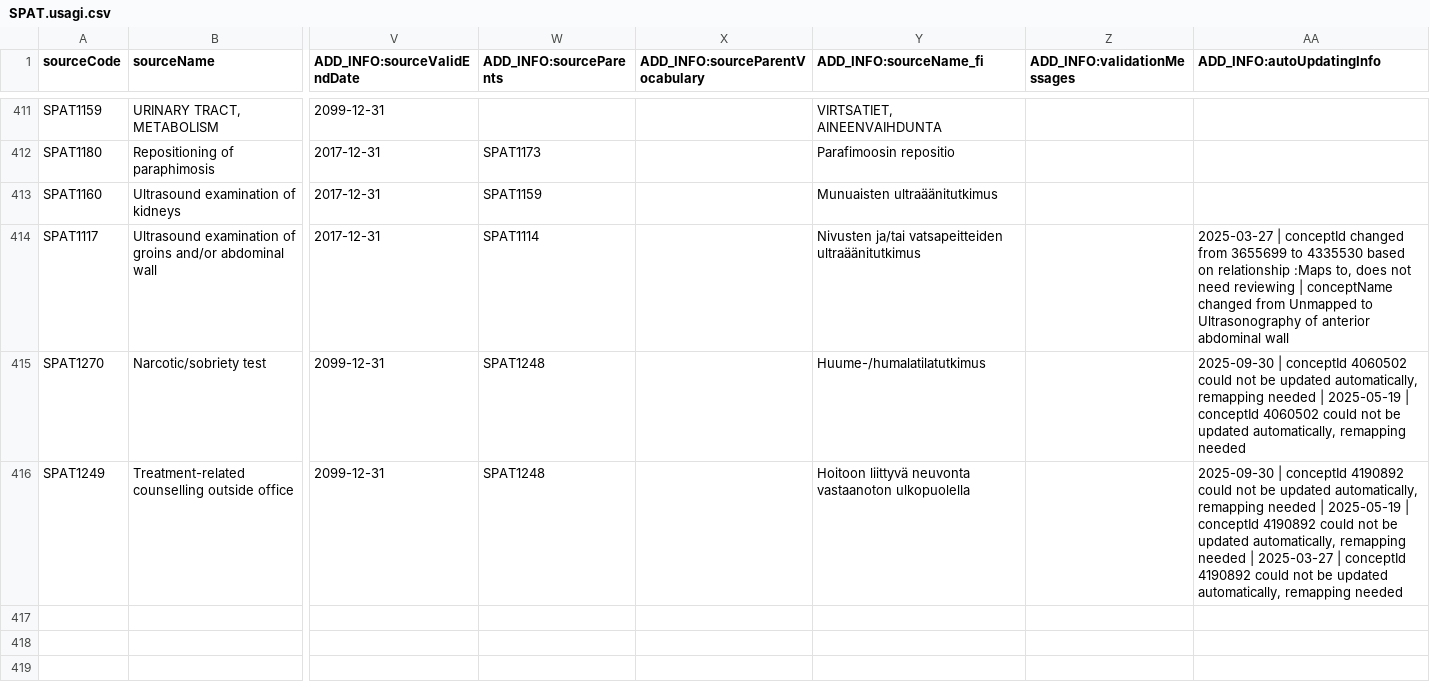
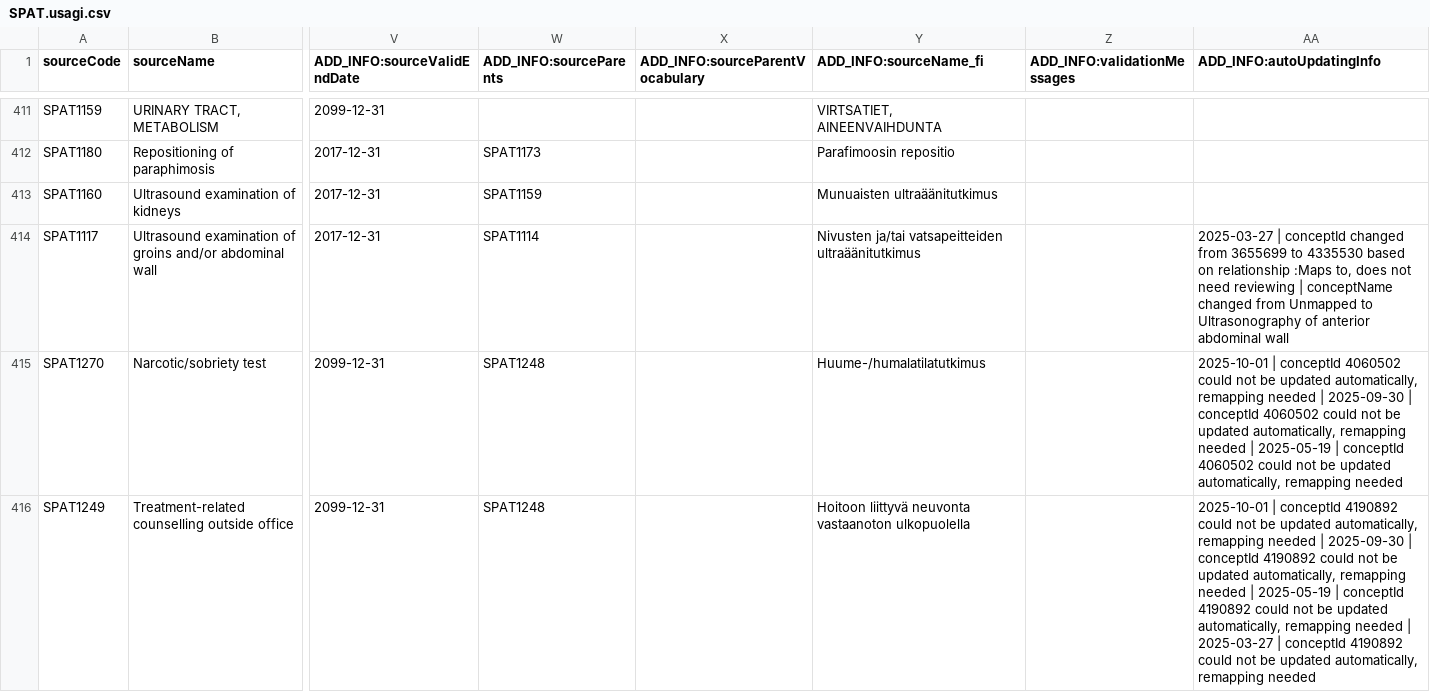
Before and after one commit to FinOMOP/FinOMOP_mappings, a CSV file: VOCABULARIES/SPAT/SPAT.usagi.csv, drawn as a sheet; only a part is shown, gaps mark what is left out; the diff names each change by its address in the sheet, - before the commit and + after, or states it on an @@ line.

```diff
--- a/VOCABULARIES/SPAT/SPAT.usagi.csv
+++ b/VOCABULARIES/SPAT/SPAT.usagi.csv
-AA415 (ADD_INFO:autoUpdatingInfo): 2025-09-30 |…
+AA415 (ADD_INFO:autoUpdatingInfo): 2025-10-01 | conceptId 4060502 could not be updated automatically, remapping needed | 2025-09-30 |…
-AA416 (ADD_INFO:autoUpdatingInfo): 2025-09-30 |…
+AA416 (ADD_INFO:autoUpdatingInfo): 2025-10-01 | conceptId 4190892 could not be updated automatically, remapping needed | 2025-09-30 |…
```
Also changed, not shown: VOCABULARIES/FHL/FHL.usagi.csv, VOCABULARIES/ICPC/ICPC.usagi.csv, 13 other files.
